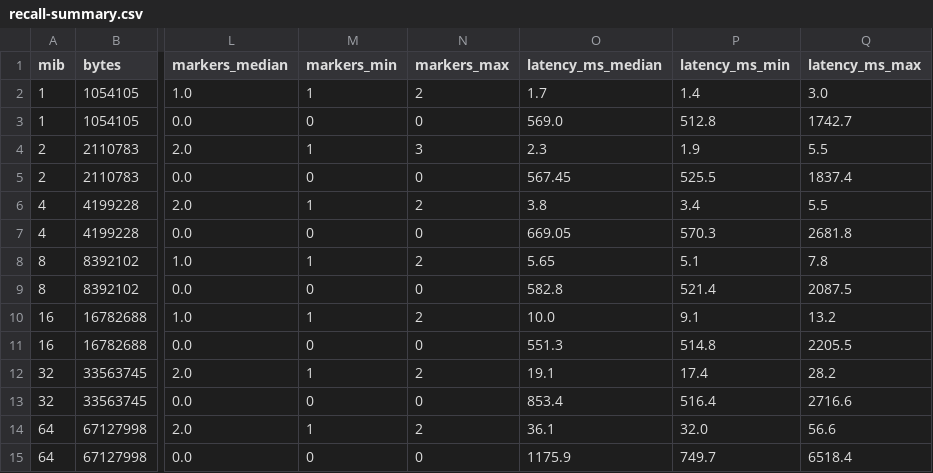
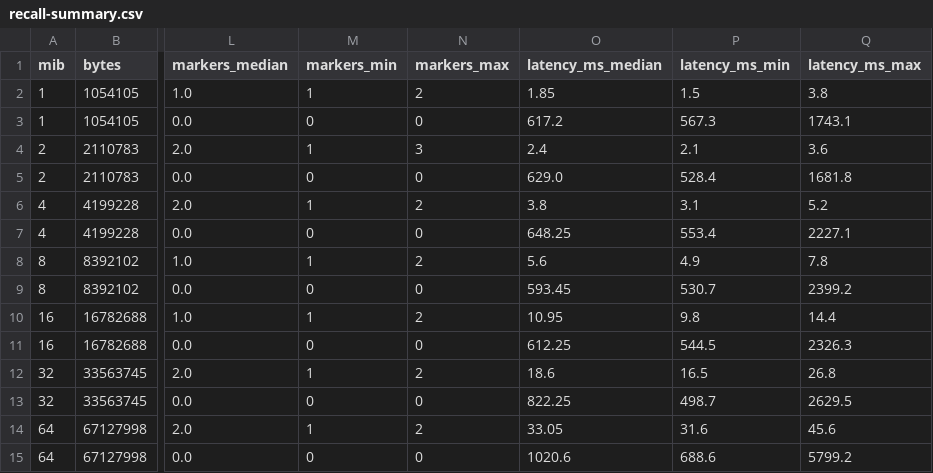
Before and after one commit to agent-sh/tacit, a CSV file: docs/images/recall-summary.csv, drawn as a sheet; only a part is shown, gaps mark what is left out; the diff names each change by its address in the sheet, - before the commit and + after, or states it on an @@ line.

```diff
--- a/docs/images/recall-summary.csv
+++ b/docs/images/recall-summary.csv
-O2 (latency_ms_median): 1.7
+O2 (latency_ms_median): 1.85
-P2 (latency_ms_min): 1.4
+P2 (latency_ms_min): 1.5
-Q2 (latency_ms_max): 3.0
+Q2 (latency_ms_max): 3.8
-O3 (latency_ms_median): 569.0
+O3 (latency_ms_median): 617.2
-P3 (latency_ms_min): 512.8
+P3 (latency_ms_min): 567.3
-Q3 (latency_ms_max): 1742.7
+Q3 (latency_ms_max): 1743.1
-O4 (latency_ms_median): 2.3
+O4 (latency_ms_median): 2.4
-P4 (latency_ms_min): 1.9
+P4 (latency_ms_min): 2.1
-Q4 (latency_ms_max): 5.5
+Q4 (latency_ms_max): 3.6
-O5 (latency_ms_median): 567.45
+O5 (latency_ms_median): 629.0
-P5 (latency_ms_min): 525.5
+P5 (latency_ms_min): 528.4
-Q5 (latency_ms_max): 1837.4
+Q5 (latency_ms_max): 1681.8
-P6 (latency_ms_min): 3.4
+P6 (latency_ms_min): 3.1
-Q6 (latency_ms_max): 5.5
+Q6 (latency_ms_max): 5.2
-O7 (latency_ms_median): 669.05
+O7 (latency_ms_median): 648.25
-P7 (latency_ms_min): 570.3
+P7 (latency_ms_min): 553.4
-Q7 (latency_ms_max): 2681.8
+Q7 (latency_ms_max): 2227.1
-O8 (latency_ms_median): 5.65
+O8 (latency_ms_median): 5.6
-P8 (latency_ms_min): 5.1
+P8 (latency_ms_min): 4.9
-O9 (latency_ms_median): 582.8
+O9 (latency_ms_median): 593.45
-P9 (latency_ms_min): 521.4
+P9 (latency_ms_min): 530.7
-Q9 (latency_ms_max): 2087.5
+Q9 (latency_ms_max): 2399.2
-O10 (latency_ms_median): 10.0
+O10 (latency_ms_median): 10.95
-P10 (latency_ms_min): 9.1
+P10 (latency_ms_min): 9.8
-Q10 (latency_ms_max): 13.2
+Q10 (latency_ms_max): 14.4
-O11 (latency_ms_median): 551.3
+O11 (latency_ms_median): 612.25
-P11 (latency_ms_min): 514.8
+P11 (latency_ms_min): 544.5
-Q11 (latency_ms_max): 2205.5
+Q11 (latency_ms_max): 2326.3
-O12 (latency_ms_median): 19.1
+O12 (latency_ms_median): 18.6
-P12 (latency_ms_min): 17.4
+P12 (latency_ms_min): 16.5
-Q12 (latency_ms_max): 28.2
+Q12 (latency_ms_max): 26.8
-O13 (latency_ms_median): 853.4
+O13 (latency_ms_median): 822.25
-P13 (latency_ms_min): 516.4
+P13 (latency_ms_min): 498.7
-Q13 (latency_ms_max): 2716.6
+Q13 (latency_ms_max): 2629.5
-O14 (latency_ms_median): 36.1
+O14 (latency_ms_median): 33.05
-P14 (latency_ms_min): 32.0
+P14 (latency_ms_min): 31.6
-Q14 (latency_ms_max): 56.6
+Q14 (latency_ms_max): 45.6
-O15 (latency_ms_median): 1175.9
+O15 (latency_ms_median): 1020.6
-P15 (latency_ms_min): 749.7
+P15 (latency_ms_min): 688.6
-Q15 (latency_ms_max): 6518.4
+Q15 (latency_ms_max): 5799.2
```
Also changed, not shown: docs/images/recall-tasks.csv, 5 other files.
